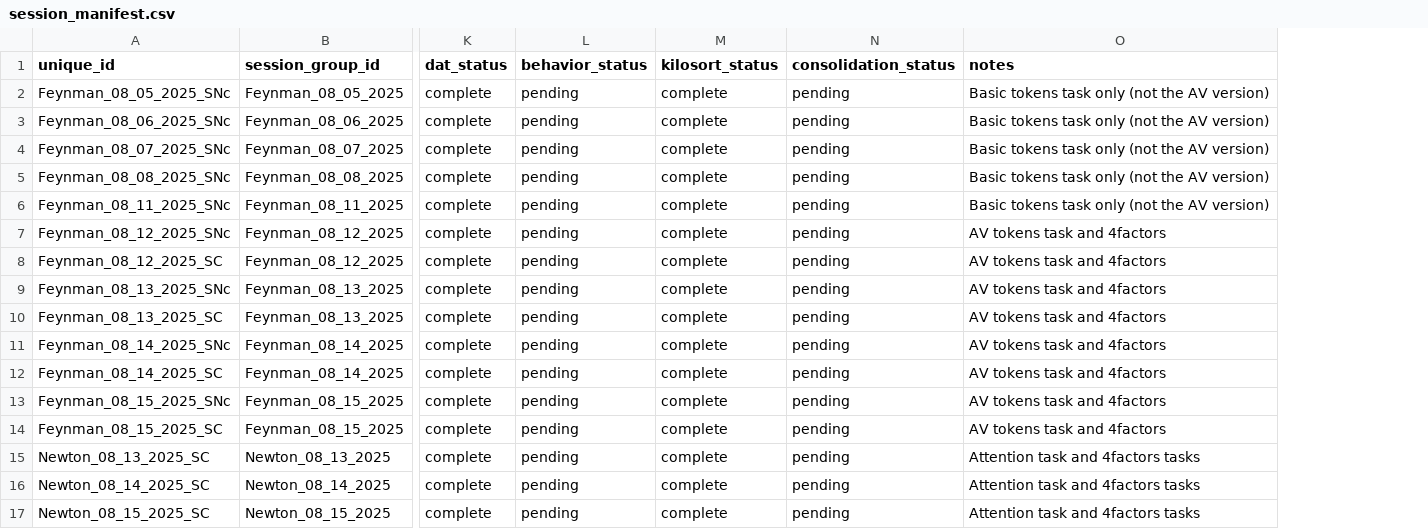
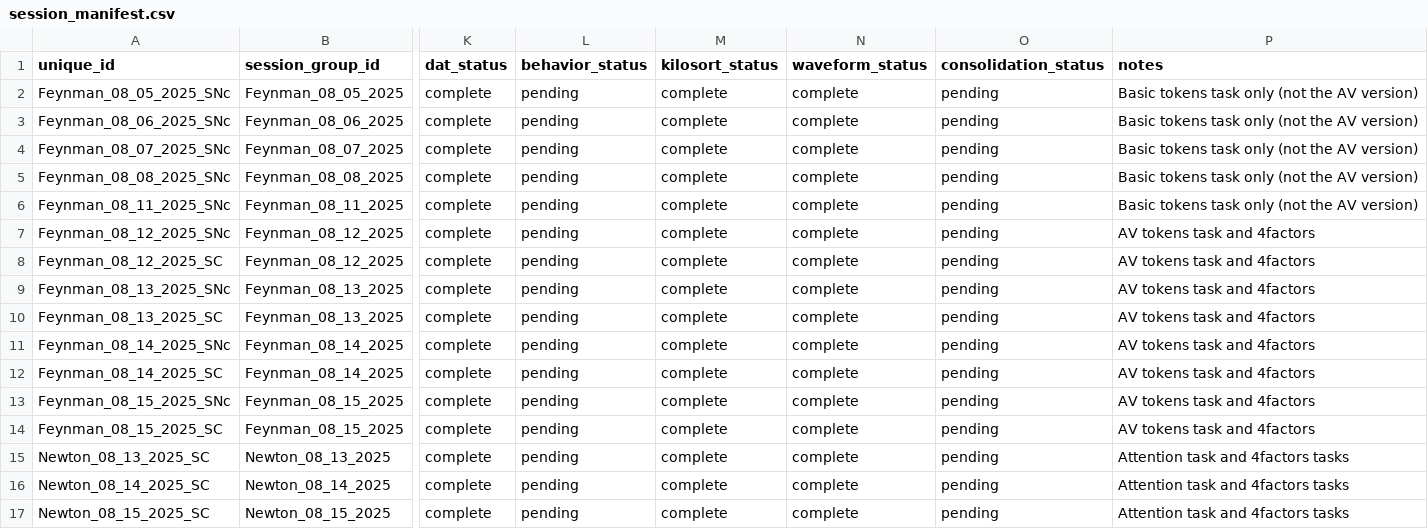
Before and after one commit to jamespherman/neuro-preprocessing-pipeline, a CSV file: config/session_manifest.csv, drawn as a sheet; only a part is shown, gaps mark what is left out; the diff names each change by its address in the sheet, - before the commit and + after, or states it on an @@ line.

```diff
--- a/config/session_manifest.csv
+++ b/config/session_manifest.csv
+column N (waveform_status), rows 2-17: all complete
```
Also changed, not shown: 7 other files.
